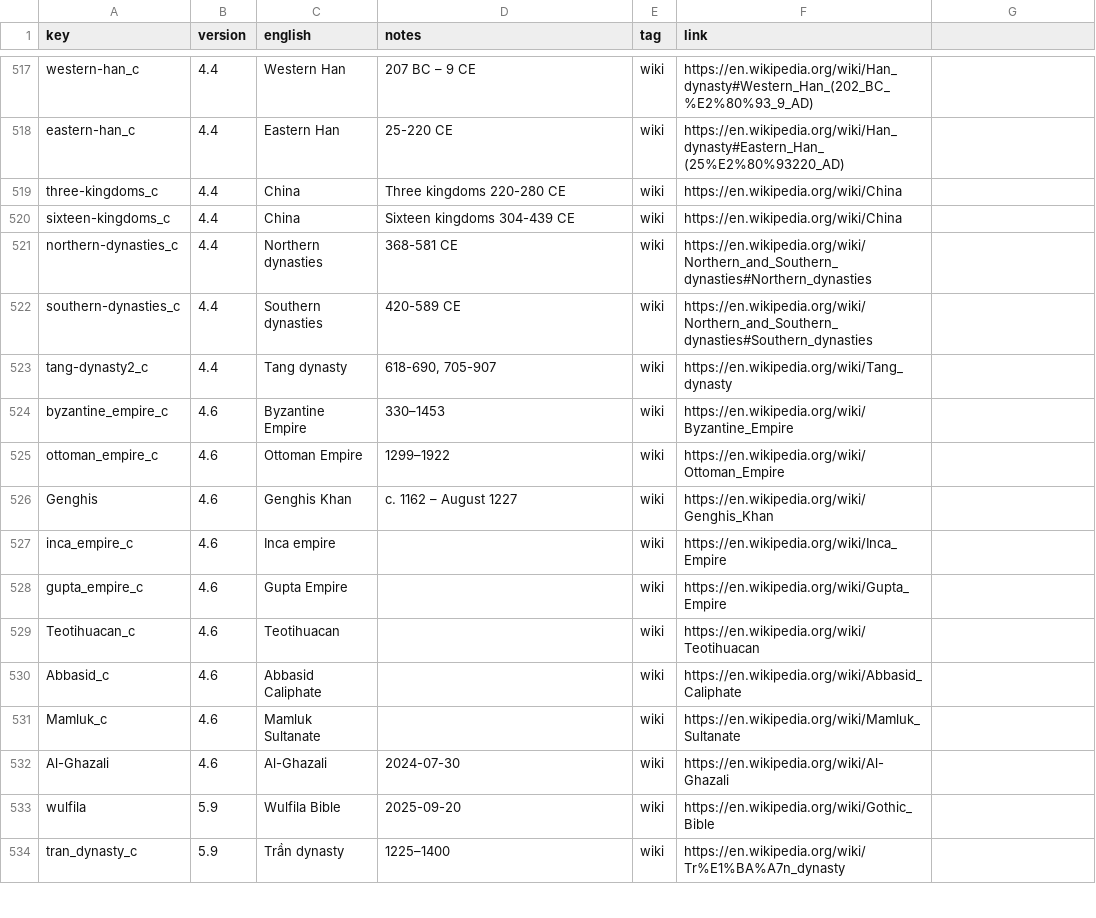
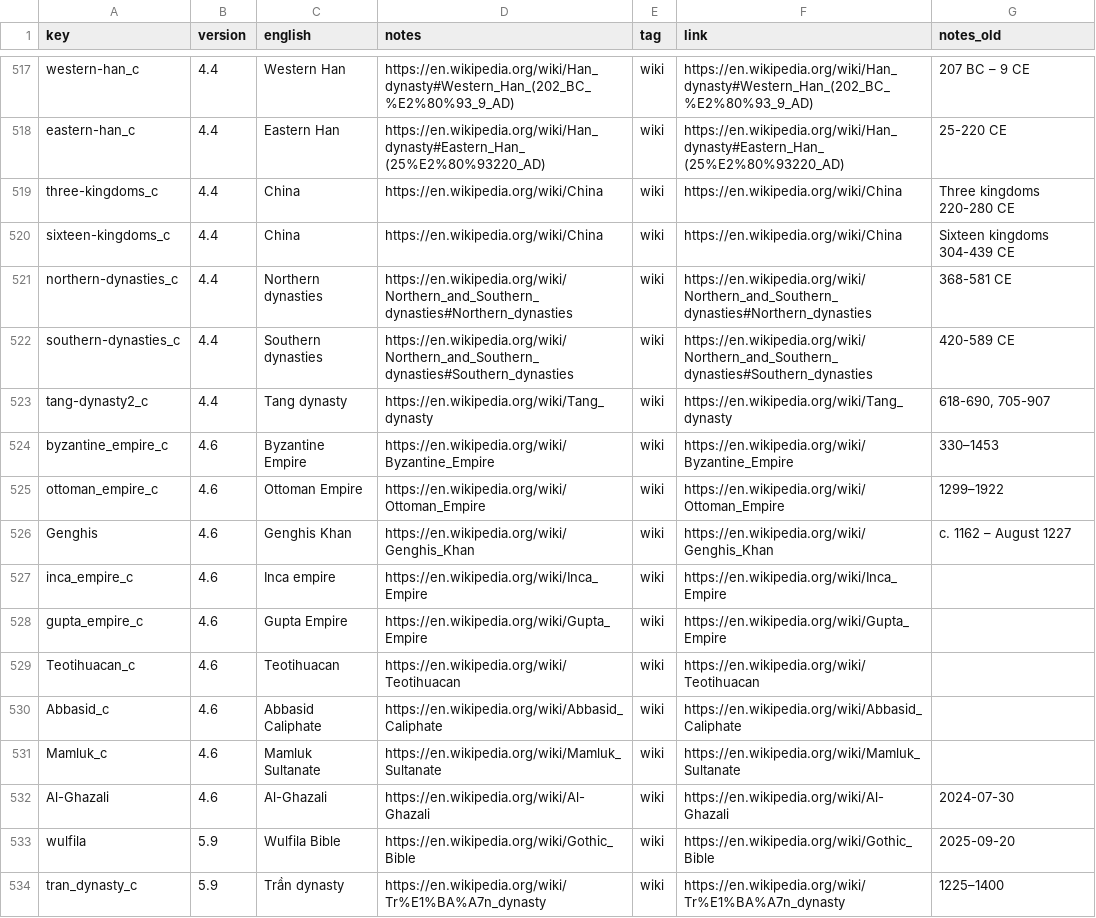
Before and after one commit to kreier/dictionary, a CSV file: data/dictionary_reference.csv, drawn as a sheet; only a part is shown, gaps mark what is left out; the diff covers the shown part only; the diff names each change by its address in the sheet, - before the commit and + after, or states it on an @@ line.

```diff
--- a/data/dictionary_reference.csv
+++ b/data/dictionary_reference.csv
-G1: (empty)
+G1: notes_old
-D517 (notes): 207 BC – 9 CE
+D517 (notes): https://en.wikipedia.org/wiki/Han_dynasty#Western_Han_(202_BC_%E2%80%93_9_AD)
-G517 (notes_old): (empty)
+G517 (notes_old): 207 BC – 9 CE
-D518 (notes): 25-220 CE
+D518 (notes): https://en.wikipedia.org/wiki/Han_dynasty#Eastern_Han_(25%E2%80%93220_AD)
-G518 (notes_old): (empty)
+G518 (notes_old): 25-220 CE
-D519 (notes): Three kingdoms 220-280 CE
+D519 (notes): https://en.wikipedia.org/wiki/China
-G519 (notes_old): (empty)
+G519 (notes_old): Three kingdoms 220-280 CE
-D520 (notes): Sixteen kingdoms 304-439 CE
+D520 (notes): https://en.wikipedia.org/wiki/China
-G520 (notes_old): (empty)
+G520 (notes_old): Sixteen kingdoms 304-439 CE
-D521 (notes): 368-581 CE
+D521 (notes): https://en.wikipedia.org/wiki/Northern_and_Southern_dynasties#Northern_dynasties
-G521 (notes_old): (empty)
+G521 (notes_old): 368-581 CE
-D522 (notes): 420-589 CE
+D522 (notes): https://en.wikipedia.org/wiki/Northern_and_Southern_dynasties#Southern_dynasties
-G522 (notes_old): (empty)
+G522 (notes_old): 420-589 CE
-D523 (notes): 618-690, 705-907
+D523 (notes): https://en.wikipedia.org/wiki/Tang_dynasty
-G523 (notes_old): (empty)
+G523 (notes_old): 618-690, 705-907
-D524 (notes): 330–1453
+D524 (notes): https://en.wikipedia.org/wiki/Byzantine_Empire
-G524 (notes_old): (empty)
+G524 (notes_old): 330–1453
-D525 (notes): 1299–1922
+D525 (notes): https://en.wikipedia.org/wiki/Ottoman_Empire
-G525 (notes_old): (empty)
+G525 (notes_old): 1299–1922
-D526 (notes): c. 1162 – August 1227
+D526 (notes): https://en.wikipedia.org/wiki/Genghis_Khan
-G526 (notes_old): (empty)
+G526 (notes_old): c. 1162 – August 1227
-D527 (notes): (empty)
+D527 (notes): https://en.wikipedia.org/wiki/Inca_Empire
-D528 (notes): (empty)
+D528 (notes): https://en.wikipedia.org/wiki/Gupta_Empire
-D529 (notes): (empty)
+D529 (notes): https://en.wikipedia.org/wiki/Teotihuacan
-D530 (notes): (empty)
+D530 (notes): https://en.wikipedia.org/wiki/Abbasid_Caliphate
-D531 (notes): (empty)
+D531 (notes): https://en.wikipedia.org/wiki/Mamluk_Sultanate
-D532 (notes): 2024-07-30
+D532 (notes): https://en.wikipedia.org/wiki/Al-Ghazali
-G532 (notes_old): (empty)
+G532 (notes_old): 2024-07-30
-D533 (notes): 2025-09-20
+D533 (notes): https://en.wikipedia.org/wiki/Gothic_Bible
-G533 (notes_old): (empty)
+G533 (notes_old): 2025-09-20
-D534 (notes): 1225–1400
+D534 (notes): https://en.wikipedia.org/wiki/Tr%E1%BA%A7n_dynasty
-G534 (notes_old): (empty)
+G534 (notes_old): 1225–1400
```
Also changed, not shown: 39 edited cells elsewhere in this file, 2 other files.
